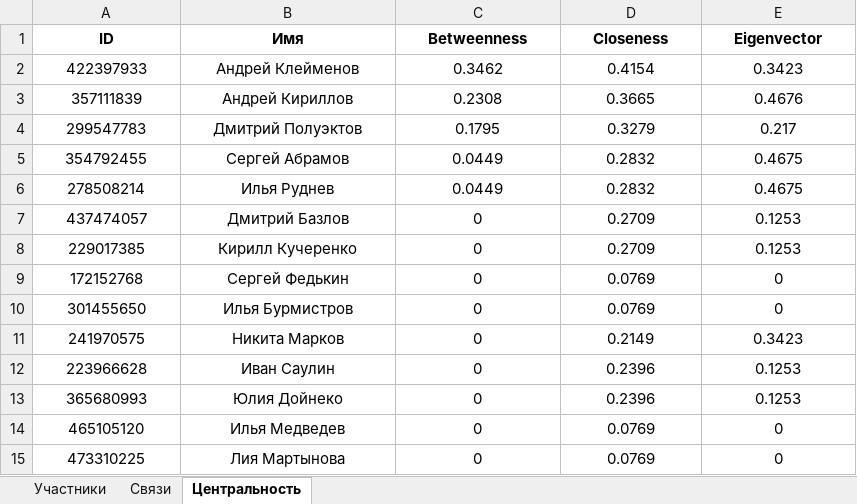
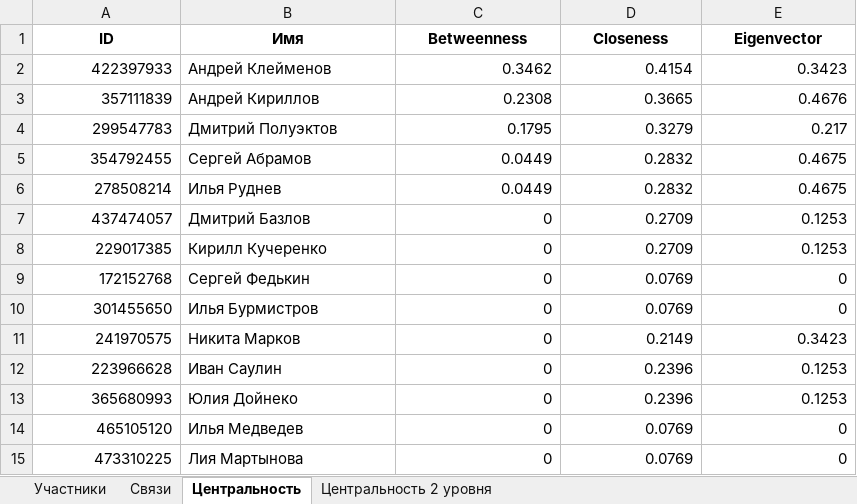
Before and after one commit to N1ki0-0/intelligent-systems, an Excel workbook: pr2/results.xlsx, sheet Центральность, drawn as a sheet; values as stored, in another font and other column widths than the file's, no borders; the diff names each change by its address in the sheet, - before the commit and + after, or states it on an @@ line.

```diff
--- a/pr2/results.xlsx (sheet Центральность)
+++ b/pr2/results.xlsx (sheet Центральность)
+sheet tab: Центральность 2 уровня
-A2:A15 alignment: center
+A2:A15 alignment: right
-B2:B15 alignment: center
+B2:B15 alignment: left
-C2:E15 alignment: center
+C2:E15 alignment: right
```
Also changed, not shown: sheet Участники, sheet Связи, 5 other files.
